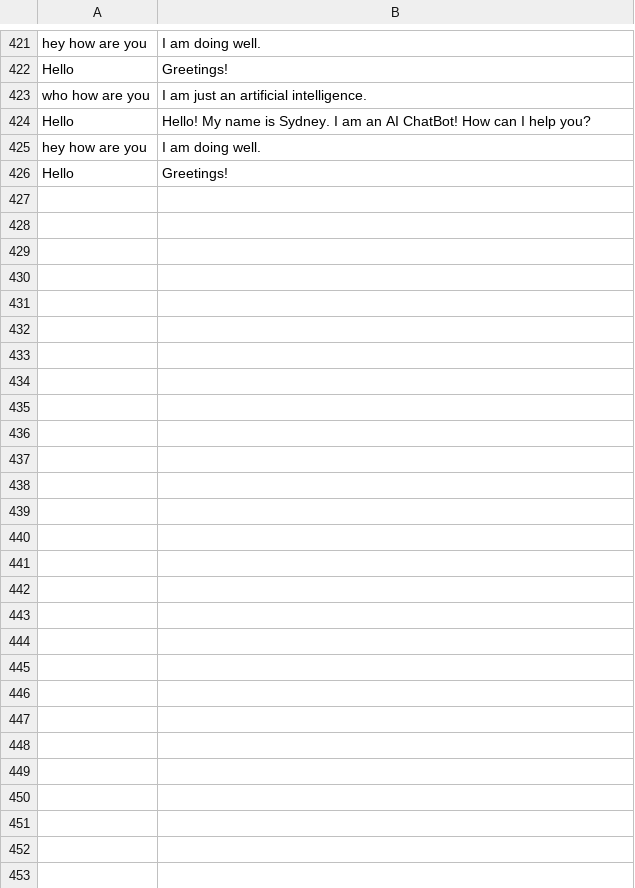
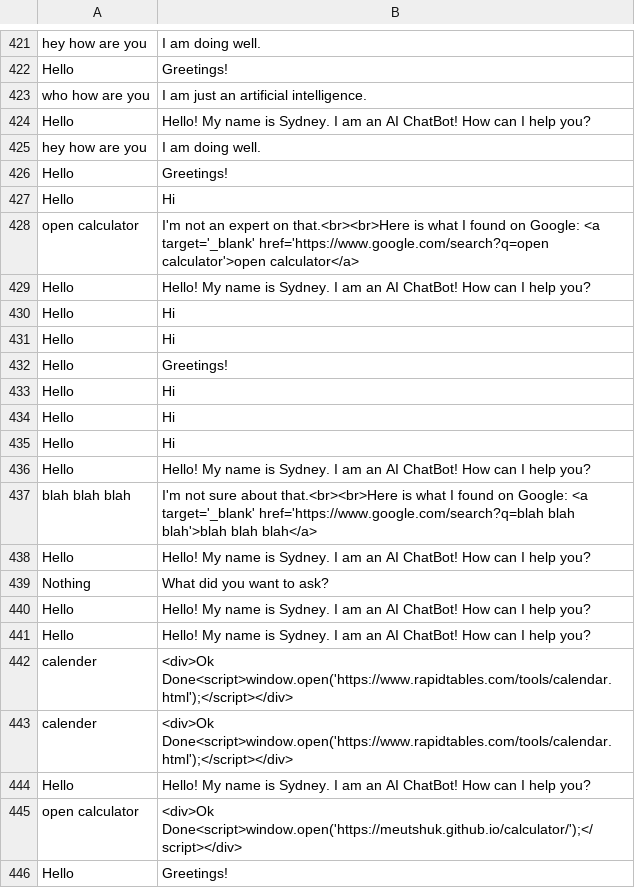
Before and after one commit to meutshuk/utshukAppliedProject, a CSV file: BotLog.csv, drawn as a sheet; only a part is shown, gaps mark what is left out; the diff covers the shown part only; the diff names each change by its address in the sheet, - before the commit and + after, or states it on an @@ line.

```diff
--- a/BotLog.csv
+++ b/BotLog.csv
+row 427: Hello | Hi
+row 428: open calculator | I'm not an expert on that.<br><br>Here is what I found on Google: <a target='_blank' href='https://www.google.com/search?q=open calculator'>open calculator</a>
+row 429: Hello | Hello! My name is Sydney. I am an AI ChatBot! How can I help you?
+row 430: Hello | Hi
+row 431: Hello | Hi
+row 432: Hello | Greetings!
+row 433: Hello | Hi
+row 434: Hello | Hi
+row 435: Hello | Hi
+row 436: Hello | Hello! My name is Sydney. I am an AI ChatBot! How can I help you?
+row 437: blah blah blah | I'm not sure about that.<br><br>Here is what I found on Google: <a target='_blank' href='https://www.google.com/search?q=blah blah blah'>blah blah blah</a>
+row 438: Hello | Hello! My name is Sydney. I am an AI ChatBot! How can I help you?
+row 439: Nothing | What did you want to ask?
+row 440: Hello | Hello! My name is Sydney. I am an AI ChatBot! How can I help you?
+row 441: Hello | Hello! My name is Sydney. I am an AI ChatBot! How can I help you?
+row 442: calender | <div>Ok Done<script>window.open('https://www.rapidtables.com/tools/calendar.html');</script></div>
+row 443: calender | <div>Ok Done<script>window.open('https://www.rapidtables.com/tools/calendar.html');</script></div>
+row 444: Hello | Hello! My name is Sydney. I am an AI ChatBot! How can I help you?
+row 445: open calculator | <div>Ok Done<script>window.open('https://meutshuk.github.io/calculator/');</script></div>
+row 446: Hello | Greetings!
```
Also changed, not shown: 27 added rows elsewhere in this file, data/chatbot.csv, 6 other files.
